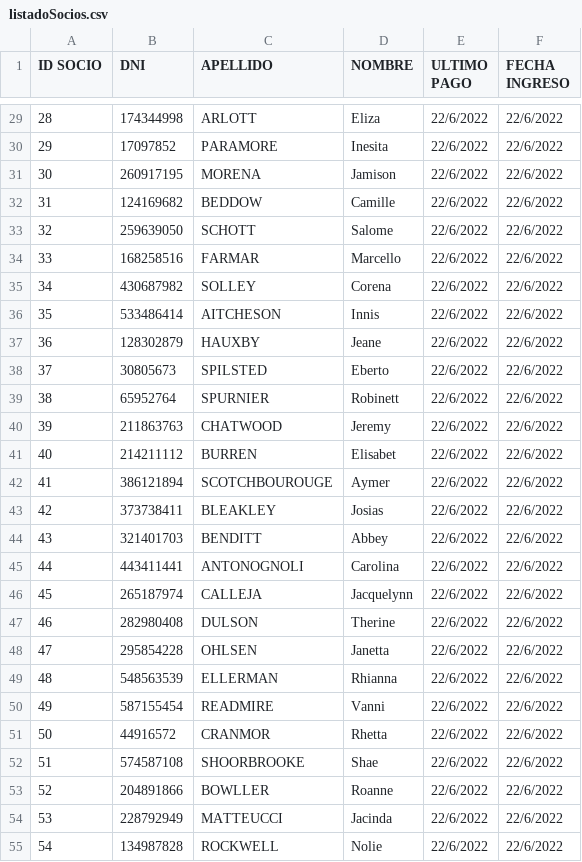
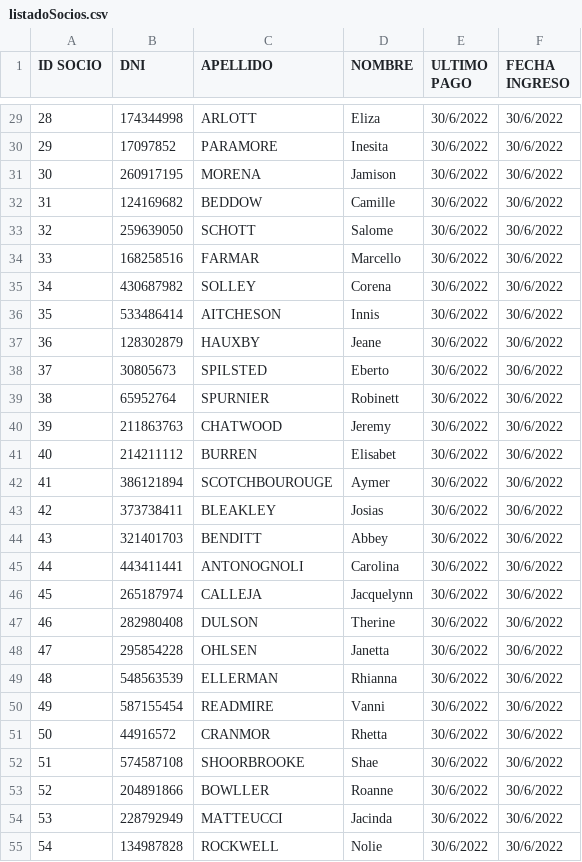
Before and after one commit to Emi-R/ARMAC2, a CSV file: listadoSocios.csv, drawn as a sheet; only a part is shown, gaps mark what is left out; the diff covers the shown part only.

```diff
--- a/listadoSocios.csv
+++ b/listadoSocios.csv
@@ -29,27 +29,27 @@ ID SOCIO;DNI;APELLIDO;NOMBRE;ULTIMO PAGO;FECHA INGRESO
-28;174344998;ARLOTT;Eliza;22/6/2022;22/6/2022
-29;17097852;PARAMORE;Inesita;22/6/2022;22/6/2022
-30;260917195;MORENA;Jamison;22/6/2022;22/6/2022
-31;124169682;BEDDOW;Camille;22/6/2022;22/6/2022
-32;259639050;SCHOTT;Salome;22/6/2022;22/6/2022
-33;168258516;FARMAR;Marcello;22/6/2022;22/6/2022
-34;430687982;SOLLEY;Corena;22/6/2022;22/6/2022
-35;533486414;AITCHESON;Innis;22/6/2022;22/6/2022
-36;128302879;HAUXBY;Jeane;22/6/2022;22/6/2022
-37;30805673;SPILSTED;Eberto;22/6/2022;22/6/2022
-38;65952764;SPURNIER;Robinett;22/6/2022;22/6/2022
-39;211863763;CHATWOOD;Jeremy;22/6/2022;22/6/2022
-40;214211112;BURREN;Elisabet;22/6/2022;22/6/2022
-41;386121894;SCOTCHBOUROUGE;Aymer;22/6/2022;22/6/2022
-42;373738411;BLEAKLEY;Josias;22/6/2022;22/6/2022
-43;321401703;BENDITT;Abbey;22/6/2022;22/6/2022
-44;443411441;ANTONOGNOLI;Carolina;22/6/2022;22/6/2022
-45;265187974;CALLEJA;Jacquelynn;22/6/2022;22/6/2022
-46;282980408;DULSON;Therine;22/6/2022;22/6/2022
-47;295854228;OHLSEN;Janetta;22/6/2022;22/6/2022
-48;548563539;ELLERMAN;Rhianna;22/6/2022;22/6/2022
-49;587155454;READMIRE;Vanni;22/6/2022;22/6/2022
-50;44916572;CRANMOR;Rhetta;22/6/2022;22/6/2022
-51;574587108;SHOORBROOKE;Shae;22/6/2022;22/6/2022
-52;204891866;BOWLLER;Roanne;22/6/2022;22/6/2022
-53;228792949;MATTEUCCI;Jacinda;22/6/2022;22/6/2022
-54;134987828;ROCKWELL;Nolie;22/6/2022;22/6/2022
+28;174344998;ARLOTT;Eliza;30/6/2022;30/6/2022
+29;17097852;PARAMORE;Inesita;30/6/2022;30/6/2022
+30;260917195;MORENA;Jamison;30/6/2022;30/6/2022
+31;124169682;BEDDOW;Camille;30/6/2022;30/6/2022
+32;259639050;SCHOTT;Salome;30/6/2022;30/6/2022
+33;168258516;FARMAR;Marcello;30/6/2022;30/6/2022
+34;430687982;SOLLEY;Corena;30/6/2022;30/6/2022
+35;533486414;AITCHESON;Innis;30/6/2022;30/6/2022
+36;128302879;HAUXBY;Jeane;30/6/2022;30/6/2022
+37;30805673;SPILSTED;Eberto;30/6/2022;30/6/2022
+38;65952764;SPURNIER;Robinett;30/6/2022;30/6/2022
+39;211863763;CHATWOOD;Jeremy;30/6/2022;30/6/2022
+40;214211112;BURREN;Elisabet;30/6/2022;30/6/2022
+41;386121894;SCOTCHBOUROUGE;Aymer;30/6/2022;30/6/2022
+42;373738411;BLEAKLEY;Josias;30/6/2022;30/6/2022
+43;321401703;BENDITT;Abbey;30/6/2022;30/6/2022
+44;443411441;ANTONOGNOLI;Carolina;30/6/2022;30/6/2022
+45;265187974;CALLEJA;Jacquelynn;30/6/2022;30/6/2022
+46;282980408;DULSON;Therine;30/6/2022;30/6/2022
+47;295854228;OHLSEN;Janetta;30/6/2022;30/6/2022
+48;548563539;ELLERMAN;Rhianna;30/6/2022;30/6/2022
+49;587155454;READMIRE;Vanni;30/6/2022;30/6/2022
+50;44916572;CRANMOR;Rhetta;30/6/2022;30/6/2022
+51;574587108;SHOORBROOKE;Shae;30/6/2022;30/6/2022
+52;204891866;BOWLLER;Roanne;30/6/2022;30/6/2022
+53;228792949;MATTEUCCI;Jacinda;30/6/2022;30/6/2022
+54;134987828;ROCKWELL;Nolie;30/6/2022;30/6/2022
```
Also changed, not shown: 146 edited cells elsewhere in this file, 1 other file.
